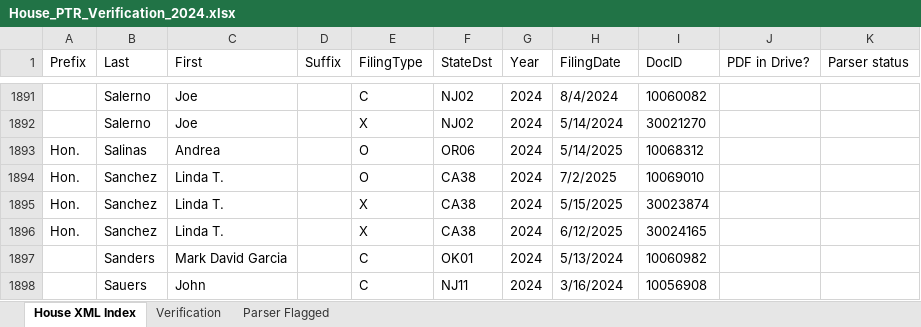
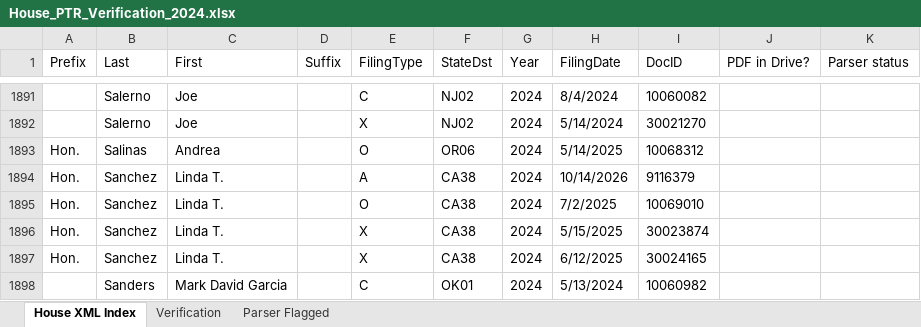
Before and after one commit to Strokeofluck/house-ptr-scraper, an Excel workbook: data/03_verification/House_PTR_Verification_2024.xlsx, sheet House XML Index, drawn as a sheet; only a part is shown, gaps mark what is left out; the shorter side is filled out with more unchanged rows; values as stored, in another font and other column widths than the file's, no borders; the diff names each change by its address in the sheet, - before the commit and + after, or states it on an @@ line.

```diff
--- a/data/03_verification/House_PTR_Verification_2024.xlsx (sheet House XML Index)
+++ b/data/03_verification/House_PTR_Verification_2024.xlsx (sheet House XML Index)
+row 1894: Hon. | Sanchez | Linda T. |  | A | CA38 | 2024 | 10/14/2026 | 9116379
```
Also changed, not shown: data/03_verification/House_PTR_Verification_2021.xlsx, data/03_verification/House_PTR_Verification_2022.xlsx, 17 other files.
